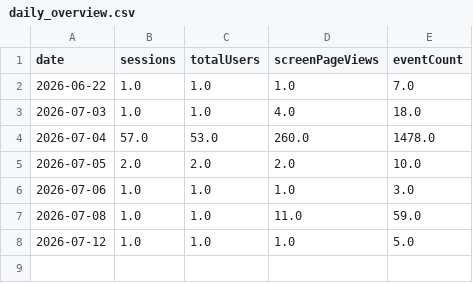
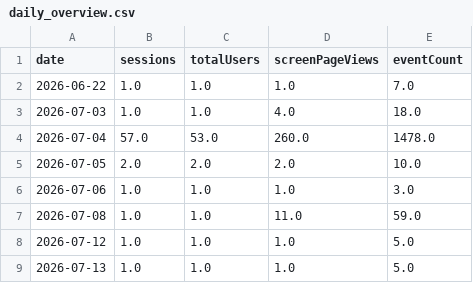
Before and after one commit to damondrc/ga4-reporting-automation, a CSV file: report/data/daily_overview.csv, drawn as a sheet; the diff names each change by its address in the sheet, - before the commit and + after, or states it on an @@ line.

```diff
--- a/report/data/daily_overview.csv
+++ b/report/data/daily_overview.csv
+row 9: 2026-07-13 | 1.0 | 1.0 | 1.0 | 5.0
```
Also changed, not shown: report/data/top_events.csv, 3 other files.
